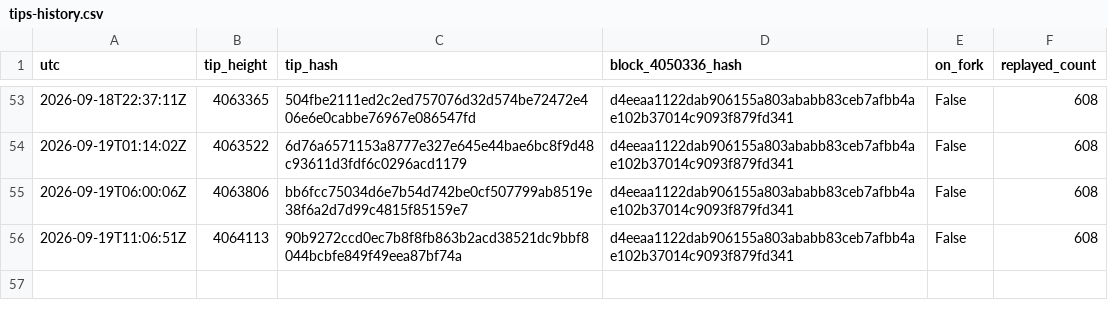
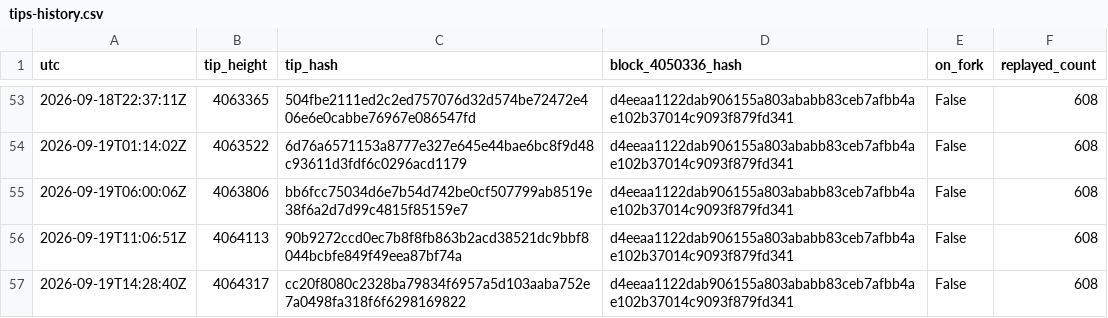
Before and after one commit to orangesurf/liquid-transaction-replay-monitor, a CSV file: monitor/tips-history.csv, drawn as a sheet; only a part is shown, gaps mark what is left out; the diff names each change by its address in the sheet, - before the commit and + after, or states it on an @@ line.

```diff
--- a/monitor/tips-history.csv
+++ b/monitor/tips-history.csv
+row 57: 2026-09-19T14:28:40Z | 4064317 | cc20f8080c2328ba79834f6957a5d103aaba752e7a0498fa318f6f6298169822 | d4eeaa1122dab906155a803ababb83ceb7afbb4ae102b37014c9093f879fd341 | False | 608
```
Also changed, not shown: 2 other files.
